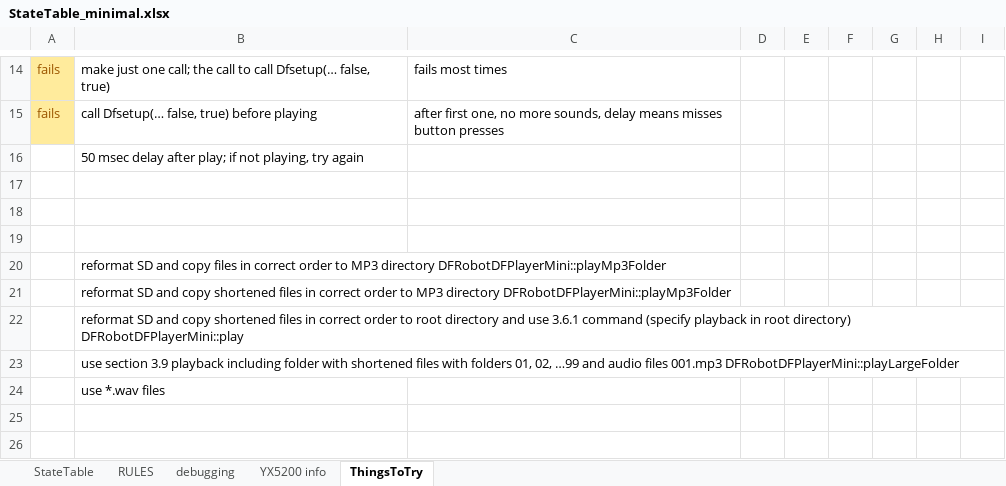
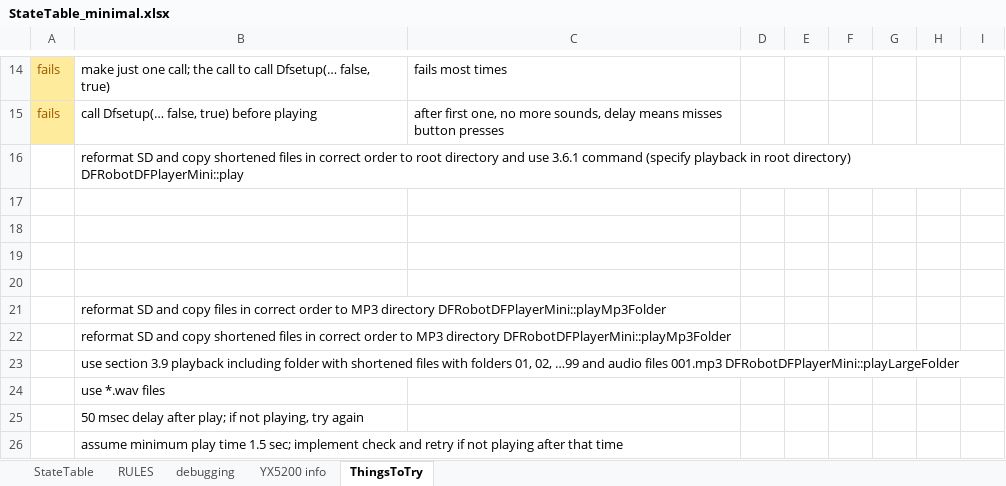
Before and after one commit to Mark-MDO47/RubberBandGun, an Excel workbook: RBG_arduino/StateTable_minimal.xlsx, sheet ThingsToTry, drawn as a sheet; only a part is shown, gaps mark what is left out; values as stored, in another font and other column widths than the file's, no borders; addresses are those after the commit; the diff names each change by its address in the sheet, - before the commit and + after, or states it on an @@ line.

Commit message:
going back to primitive play() command makes it work much better; still curiosities

```diff
--- a/RBG_arduino/StateTable_minimal.xlsx (sheet ThingsToTry)
+++ b/RBG_arduino/StateTable_minimal.xlsx (sheet ThingsToTry)
@@ row 22 moved to row 16: reformat SD and copy shortened files in … @@
-B17: 50 msec delay after play; if not playing, try again
+B17: (empty)
+row 25:  | 50 msec delay after play; if not playing, try again
+row 26:  | assume minimum play time 1.5 sec; implement check and retry if not playing after that time
```
Also changed, not shown: sheet debugging, 2 other files.
